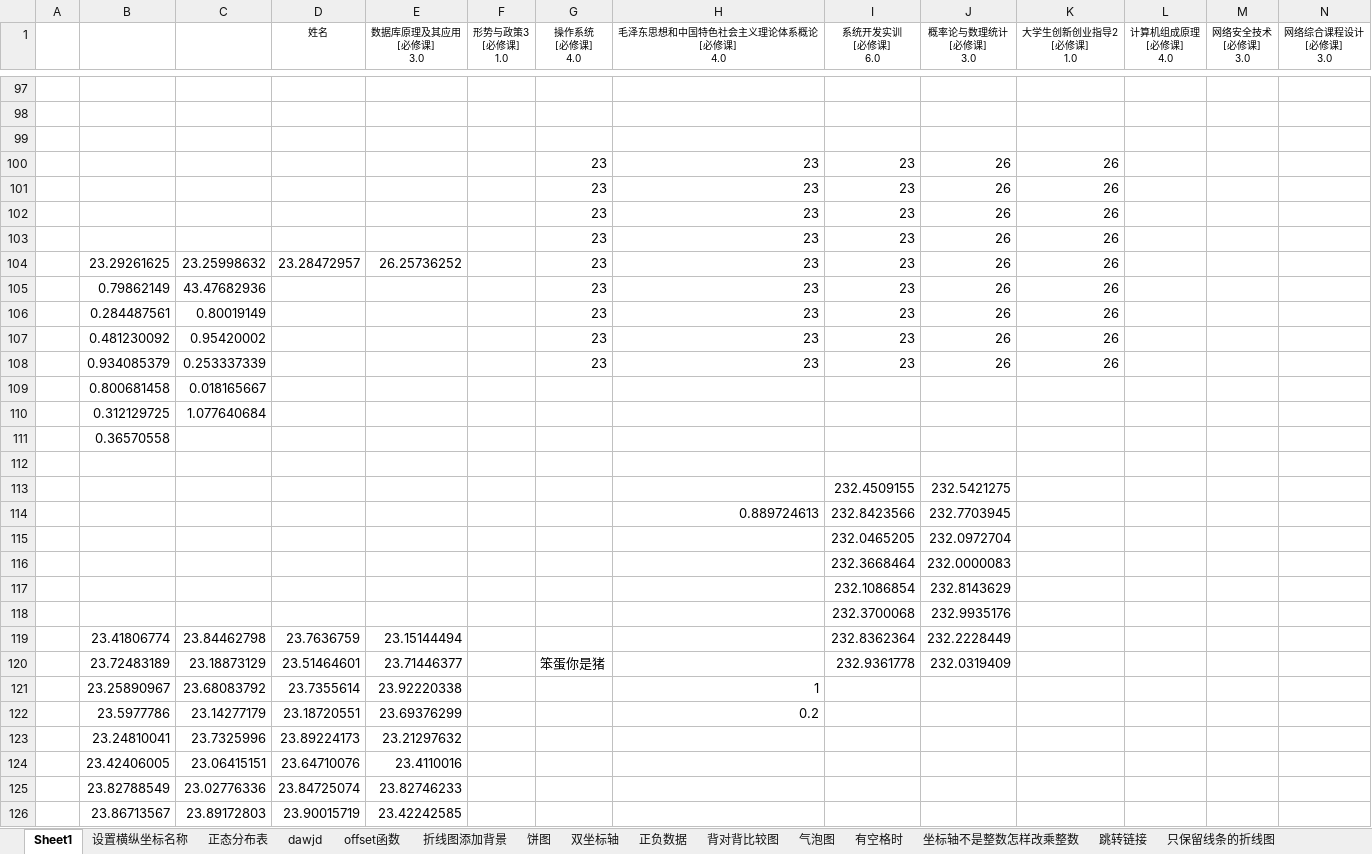
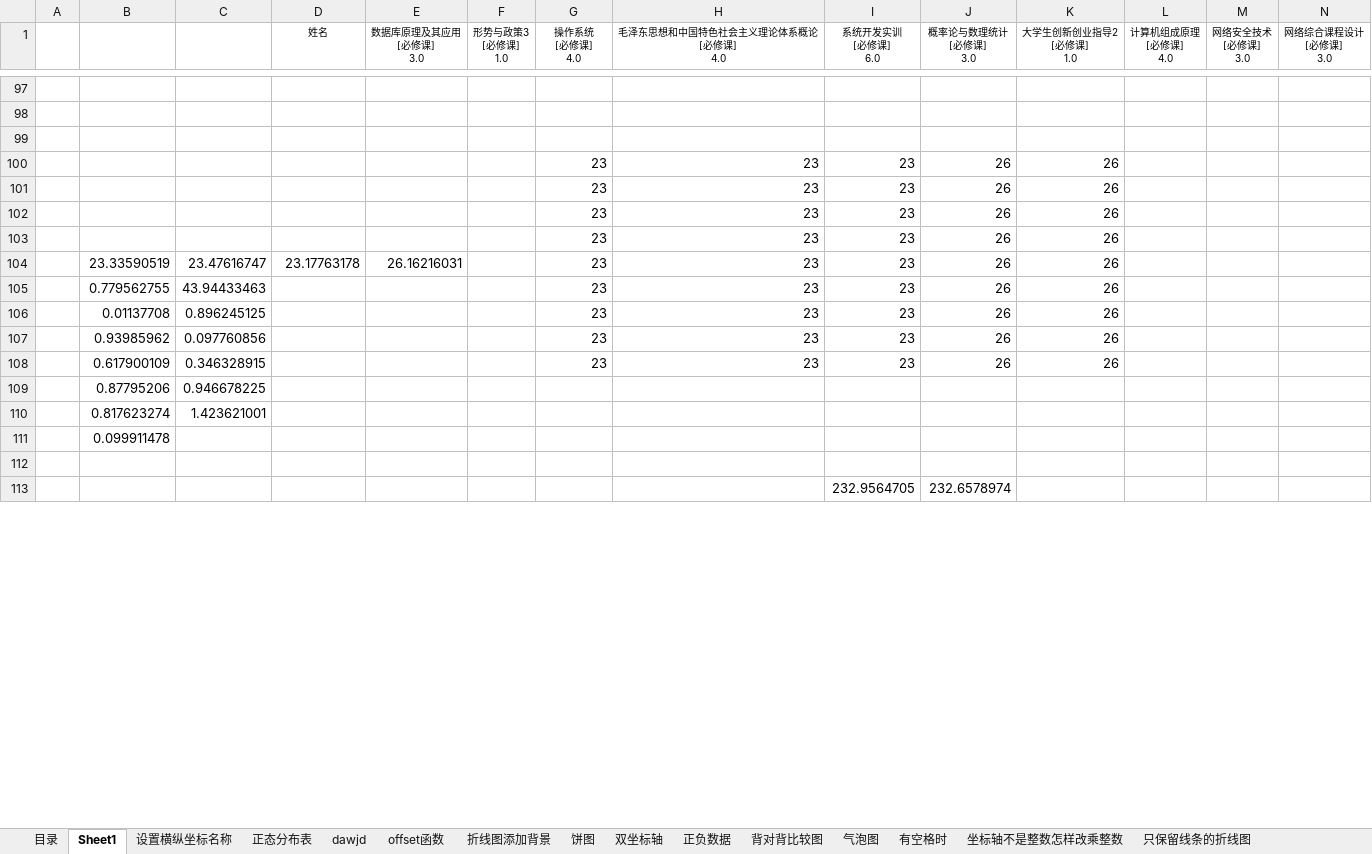
Before and after one commit to JeasonP/Rmath, an Excel workbook: excel练习.xlsx, sheet Sheet1, drawn as a sheet; only a part is shown, gaps mark what is left out; values as stored, in another font and other column widths than the file's, no borders; charts and pictures not drawn; removed rows and columns are numbered as before the commit, all else as after; rows hold the shown columns only; the diff covers the shown part only; the diff names each change by its address in the sheet, - before the commit and + after, or states it on an @@ line.

```diff
--- a/excel练习.xlsx (sheet Sheet1)
+++ b/excel练习.xlsx (sheet Sheet1)
-sheet tab: 跳转链接
+sheet tab: 目录
@@ sheet tab order changed: 目录 | Sheet1 | 设置横纵坐标名称 | 正态分布表 | dawjd | offset函数 | 折线图添加背景 | 饼图 | 双坐标轴 | 正负数据 | 背对背比较图 | 气泡图 | 有空格时 | 坐标轴不是整数怎样改乘整数 | 只保留线条的折线图 @@
-B104: 23.29261625
+B104: 23.33590519
-C104: 23.25998632
+C104: 23.47616747
-D104 (姓名): 23.28472957
+D104 (姓名): 23.17763178
-E104 (数据库原理及其应用 [必修课] 3.0): 26.25736252
+E104 (数据库原理及其应用 [必修课] 3.0): 26.16216031
-B105: 0.79862149
+B105: 0.779562755
-C105: 43.47682936
+C105: 43.94433463
-B106: 0.284487561
+B106: 0.01137708
-C106: 0.80019149
+C106: 0.896245125
-B107: 0.481230092
+B107: 0.93985962
-C107: 0.95420002
+C107: 0.097760856
-B108: 0.934085379
+B108: 0.617900109
-C108: 0.253337339
+C108: 0.346328915
-row 109:  | 0.800681458 | 0.018165667
-row 110:  | 0.312129725 | 1.077640684
+row 109:  | 0.87795206 | 0.946678225
+row 110:  | 0.817623274 | 1.423621001
-B111: 0.36570558
+B111: 0.099911478
-row 113:  |  |  |  |  |  |  |  | 232.4509155 | 232.5421275
-row 114:  |  |  |  |  |  |  | 0.889724613 | 232.8423566 | 232.7703945
-row 115:  |  |  |  |  |  |  |  | 232.0465205 | 232.0972704
-row 116:  |  |  |  |  |  |  |  | 232.3668464 | 232.0000083
-row 117:  |  |  |  |  |  |  |  | 232.1086854 | 232.8143629
-row 118:  |  |  |  |  |  |  |  | 232.3700068 | 232.9935176
-row 119:  | 23.41806774 | 23.84462798 | 23.7636759 | 23.15144494 |  |  |  | 232.8362364 | 232.2228449
-row 120:  | 23.72483189 | 23.18873129 | 23.51464601 | 23.71446377 |  | 笨蛋你是猪 |  | 232.9361778 | 232.0319409
-row 121:  | 23.25890967 | 23.68083792 | 23.7355614 | 23.92220338 |  |  | 1
-row 122:  | 23.5977786 | 23.14277179 | 23.18720551 | 23.69376299 |  |  | 0.2
-row 123:  | 23.24810041 | 23.7325996 | 23.89224173 | 23.21297632
-row 124:  | 23.42406005 | 23.06415151 | 23.64710076 | 23.4110016
-row 125:  | 23.82788549 | 23.02776336 | 23.84725074 | 23.82746233
-row 126:  | 23.86713567 | 23.89172803 | 23.90015719 | 23.42242585
+row 113:  |  |  |  |  |  |  |  | 232.9564705 | 232.6578974
```
Also changed, not shown: 19 added rows, 6 removed rows and 56 edited cells elsewhere in this sheet, sheet dawjd, sheet offset函数, charts or pictures, 2 other files.
